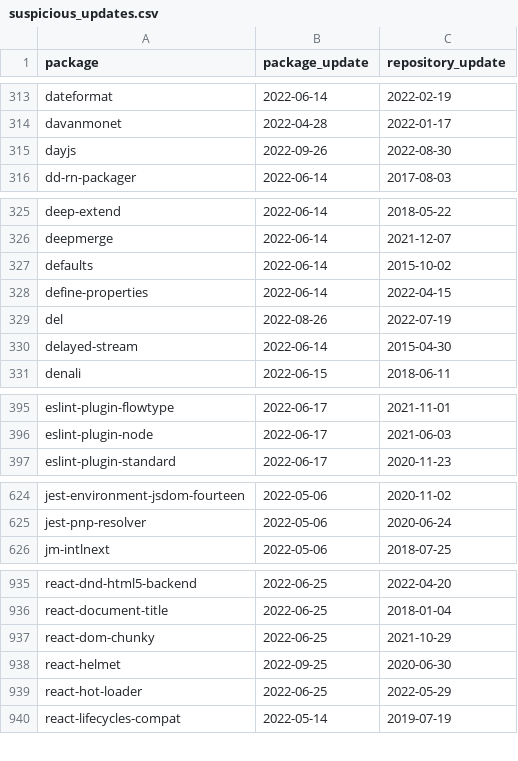
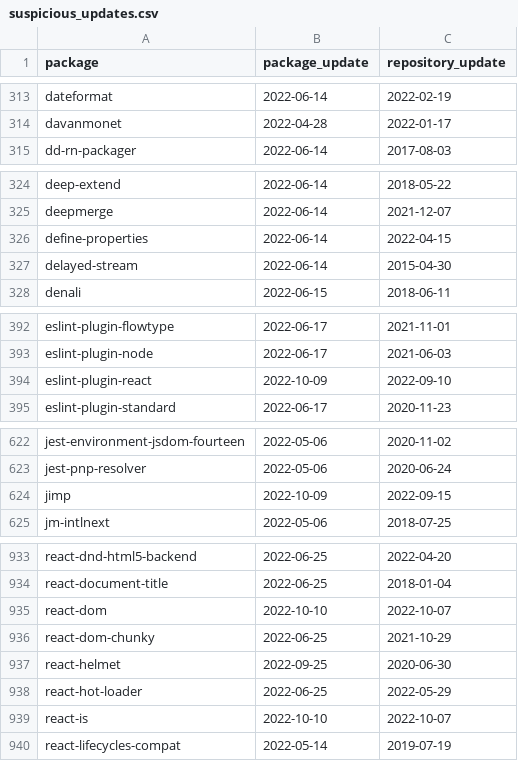
Before and after one commit to trickest/packages, a CSV file: npm/suspicious_updates.csv, drawn as a sheet; only a part is shown, gaps mark what is left out; removed rows and columns are numbered as before the commit, all else as after; the diff covers the shown part only; the diff names each change by its address in the sheet, - before the commit and + after, or states it on an @@ line.

```diff
--- a/npm/suspicious_updates.csv
+++ b/npm/suspicious_updates.csv
-row 315: dayjs | 2022-09-26 | 2022-08-30
-row 327: defaults | 2022-06-14 | 2015-10-02
-row 329: del | 2022-08-26 | 2022-07-19
+row 394: eslint-plugin-react | 2022-10-09 | 2022-09-10
+row 624: jimp | 2022-10-09 | 2022-09-15
+row 935: react-dom | 2022-10-10 | 2022-10-07
+row 939: react-is | 2022-10-10 | 2022-10-07
```
Also changed, not shown: 4 added rows, 2 removed rows and 5 edited cells elsewhere in this file, npm/mismatching_package_repository.csv, 1 other file.
